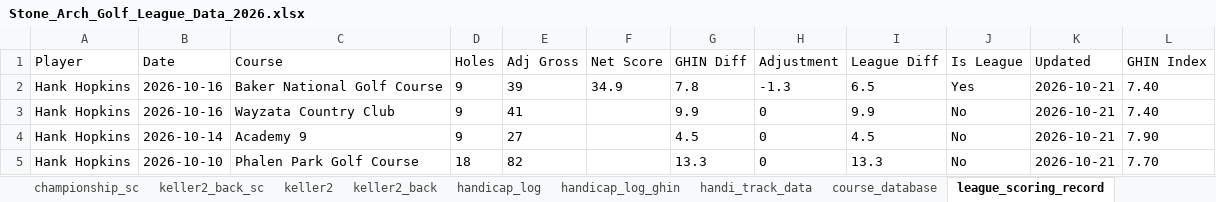
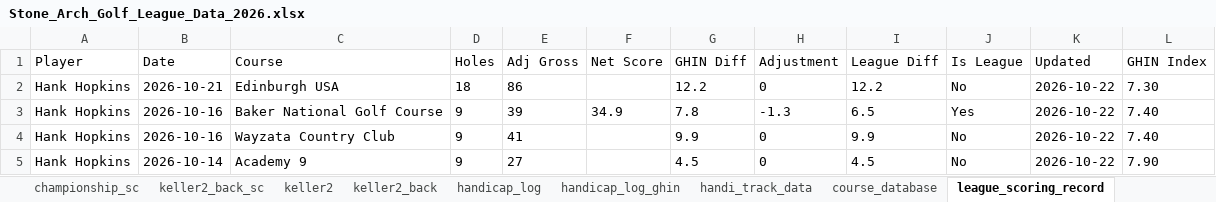
Before and after one commit to hankhopkins/sagl, an Excel workbook: data/Stone_Arch_Golf_League_Data_2026.xlsx, sheet league_scoring_record, drawn as a sheet; only a part is shown; values as stored, in another font and other column widths than the file's, no borders; the diff covers the shown part only; the diff names each change by its address in the sheet, - before the commit and + after, or states it on an @@ line.

```diff
--- a/data/Stone_Arch_Golf_League_Data_2026.xlsx (sheet league_scoring_record)
+++ b/data/Stone_Arch_Golf_League_Data_2026.xlsx (sheet league_scoring_record)
-B2 (Date): 2026-10-16
+B2 (Date): 2026-10-21
-C2 (Course): Baker National Golf Course
+C2 (Course): Edinburgh USA
-D2 (Holes): 9
+D2 (Holes): 18
-E2 (Adj Gross): 39
+E2 (Adj Gross): 86
-F2 (Net Score): 34.9
+F2 (Net Score): (empty)
-G2 (GHIN Diff): 7.8
+G2 (GHIN Diff): 12.2
-H2 (Adjustment): -1.3
+H2 (Adjustment): 0
-I2 (League Diff): 6.5
+I2 (League Diff): 12.2
-J2 (Is League): Yes
+J2 (Is League): No
-K2:K5 (Updated): 2026-10-21
+K2:K5 (Updated): 2026-10-22
-L2 (GHIN Index): 7.40
+L2 (GHIN Index): 7.30
-C3 (Course): Wayzata Country Club
+C3 (Course): Baker National Golf Course
-E3 (Adj Gross): 41
+E3 (Adj Gross): 39
-F3 (Net Score): (empty)
+F3 (Net Score): 34.9
-G3 (GHIN Diff): 9.9
+G3 (GHIN Diff): 7.8
-H3 (Adjustment): 0
+H3 (Adjustment): -1.3
-I3 (League Diff): 9.9
+I3 (League Diff): 6.5
-J3 (Is League): No
+J3 (Is League): Yes
-B4 (Date): 2026-10-14
+B4 (Date): 2026-10-16
-C4 (Course): Academy 9
+C4 (Course): Wayzata Country Club
-E4 (Adj Gross): 27
+E4 (Adj Gross): 41
-G4 (GHIN Diff): 4.5
+G4 (GHIN Diff): 9.9
-I4 (League Diff): 4.5
+I4 (League Diff): 9.9
-L4 (GHIN Index): 7.90
+L4 (GHIN Index): 7.40
-B5 (Date): 2026-10-10
+B5 (Date): 2026-10-14
-C5 (Course): Phalen Park Golf Course
+C5 (Course): Academy 9
-D5 (Holes): 18
+D5 (Holes): 9
-E5 (Adj Gross): 82
+E5 (Adj Gross): 27
-G5 (GHIN Diff): 13.3
+G5 (GHIN Diff): 4.5
-I5 (League Diff): 13.3
+I5 (League Diff): 4.5
-L5 (GHIN Index): 7.70
+L5 (GHIN Index): 7.90
```
Also changed, not shown: 679 edited cells elsewhere in this sheet, sheet handicap_log_ghin, sheet handicap_log, sheet handi_track_data, sheet league_handicap, sheet keller2_back_sc, sheet braemar_back_sc, 14 more sheets, 1 other file.
